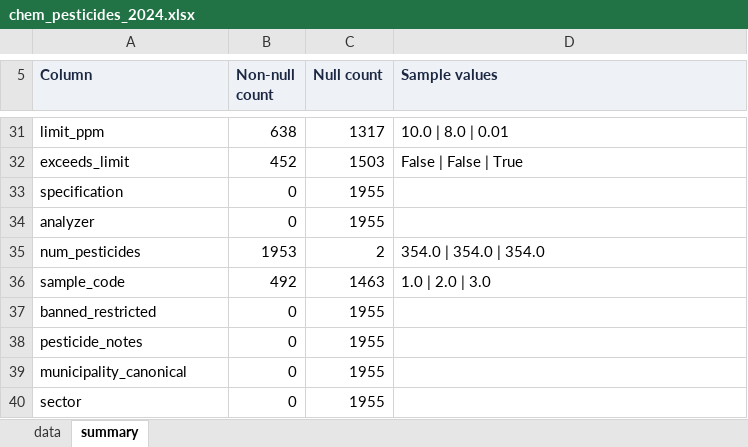
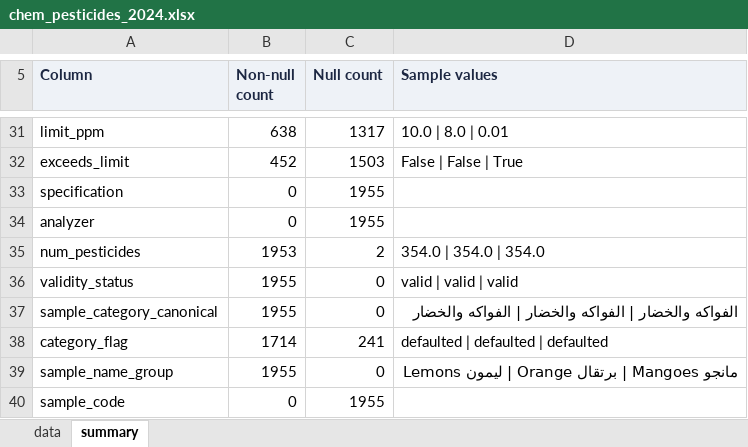
Before and after one commit to ohan-Bioinfo/R-D-amana, an Excel workbook: clean/chemistry/chem_pesticides_2024.xlsx, sheet summary, drawn as a sheet; only a part is shown, gaps mark what is left out; values as stored, in another font and other column widths than the file's, no borders; removed rows and columns are numbered as before the commit, all else as after; the diff names each change by its address in the sheet, - before the commit and + after, or states it on an @@ line.

```diff
--- a/clean/chemistry/chem_pesticides_2024.xlsx (sheet summary)
+++ b/clean/chemistry/chem_pesticides_2024.xlsx (sheet summary)
-row 36: sample_code | 492 | 1463 | 1.0 | 2.0 | 3.0
-row 37: banned_restricted | 0 | 1955
+row 36: validity_status | 1955 | 0 | valid | valid | valid
+row 37: sample_category_canonical | 1955 | 0 | الفواكه والخضار | الفواكه والخضار | الفواكه والخضار
+row 38: category_flag | 1714 | 241 | defaulted | defaulted | defaulted
+row 39: sample_name_group | 1955 | 0 | مانجو Mangoes | برتقال Orange | ليمون Lemons
-A40 (Column): pesticide_notes
+A40 (Column): sample_code
-row 39: municipality_canonical | 0 | 1955
-row 40: sector | 0 | 1955
```
Also changed, not shown: sheet data, clean/chemistry/chem_food_chemistry_2024.xlsx, clean/chemistry/chem_food_chemistry_2025.xlsx, 36 other files.
